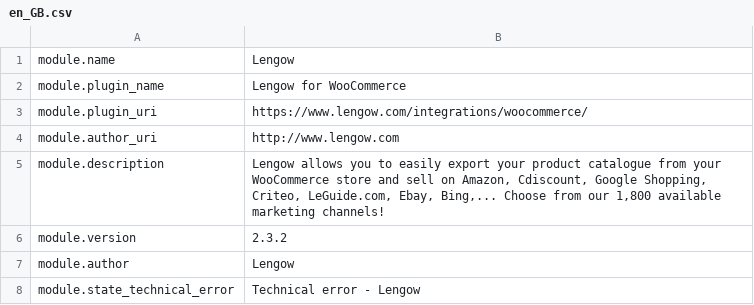
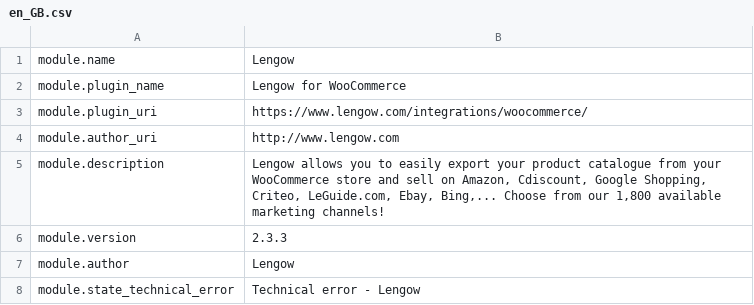
Before and after one commit to lengow/plugin-woocommerce, a CSV file: translations/en_GB.csv, drawn as a sheet; only a part is shown.

```diff
--- a/translations/en_GB.csv
+++ b/translations/en_GB.csv
@@ -5,3 +5,3 @@ module.author_uri|http://www.lengow.com
 module.description|Lengow allows you to easily export your product catalogue from your WooCommerce store and sell on Amazon, Cdiscount, Google Shopping, Criteo, LeGuide.com, Ebay, Bing,... Choose from our 1,800 available marketing channels!
-module.version|2.3.2
+module.version|2.3.3
 module.author|Lengow
```
Also changed, not shown: toolbox/checkmd5.csv, translations/fr_FR.csv, 6 other files.
